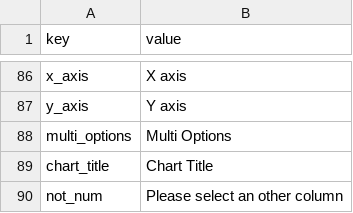
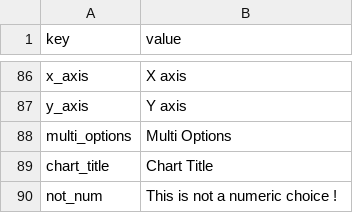
Before and after one commit to gmedyacine/PIW, a CSV file: uploads/lang/general_lang_en.csv, drawn as a sheet; only a part is shown, gaps mark what is left out.

```diff
--- a/uploads/lang/general_lang_en.csv
+++ b/uploads/lang/general_lang_en.csv
@@ -89,2 +89,2 @@ multi_options;Multi Options
 chart_title;Chart Title
-not_num;Please select an other column
+not_num;This is not a numeric choice !
```
Also changed, not shown: 4 other files.
